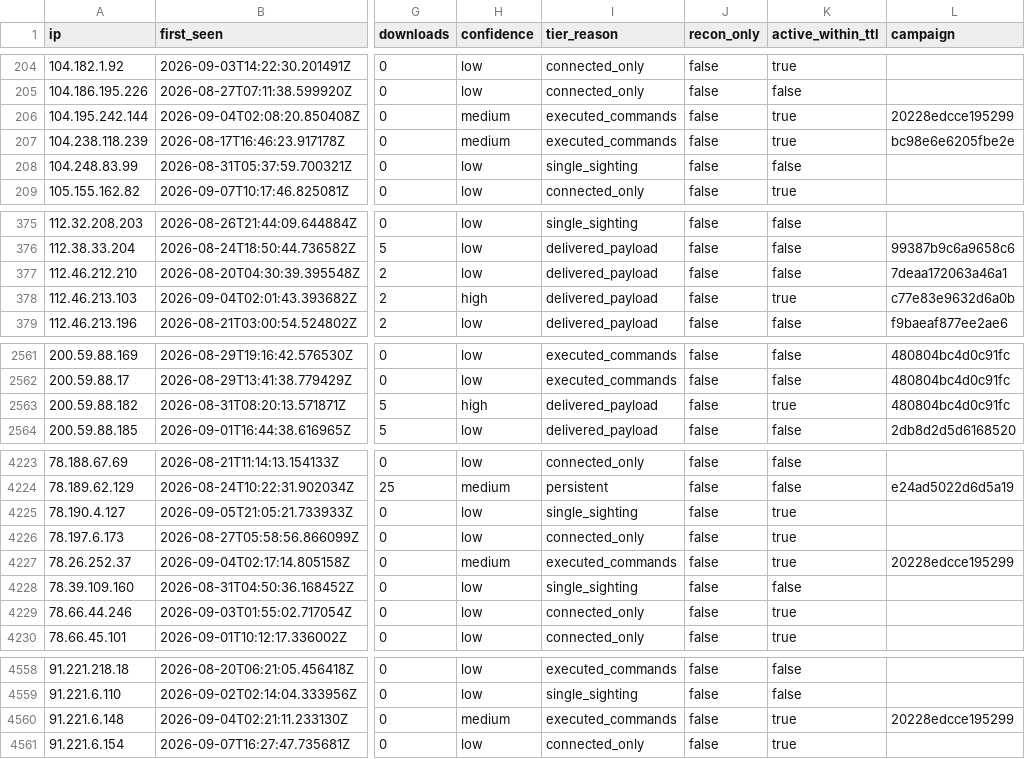
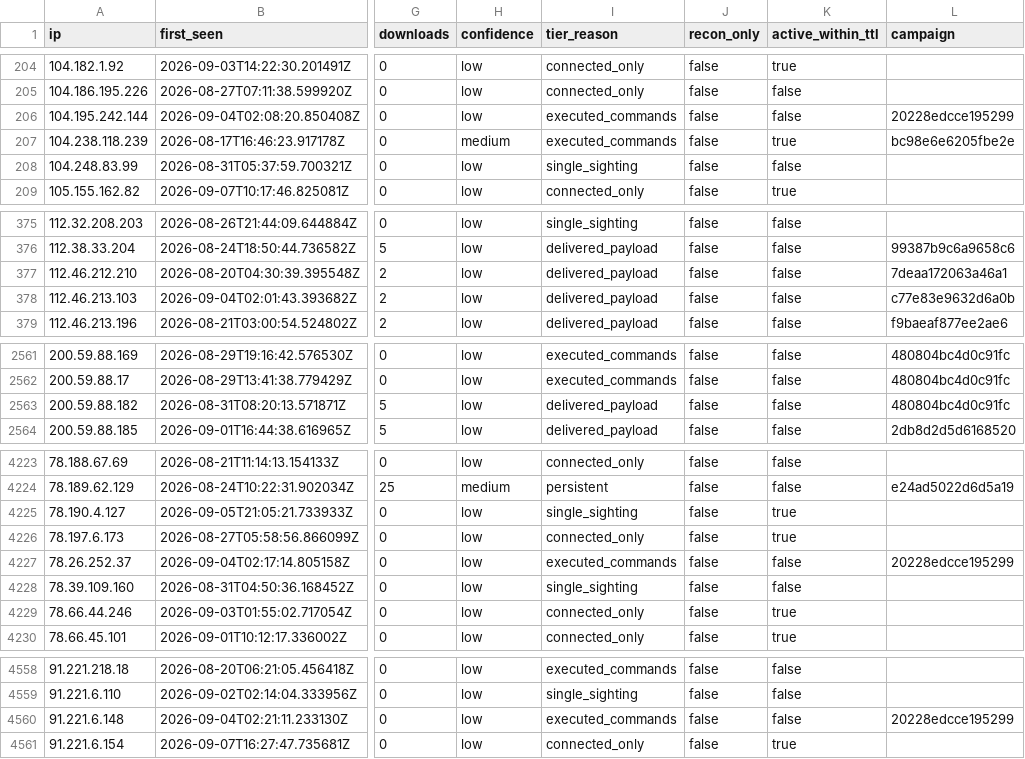
Before and after one commit to Ap6pack/Ap6pack.github.io, a CSV file: dist/honeypot/data/v1/feed/indicators.csv, drawn as a sheet; only a part is shown, gaps mark what is left out; the diff covers the shown part only; the diff names each change by its address in the sheet, - before the commit and + after, or states it on an @@ line.

```diff
--- a/dist/honeypot/data/v1/feed/indicators.csv
+++ b/dist/honeypot/data/v1/feed/indicators.csv
-H206 (confidence): medium
+H206 (confidence): low
-K206 (active_within_ttl): true
+K206 (active_within_ttl): false
-H378 (confidence): high
+H378 (confidence): low
-K378 (active_within_ttl): true
+K378 (active_within_ttl): false
-H2563 (confidence): high
+H2563 (confidence): low
-K2563 (active_within_ttl): true
+K2563 (active_within_ttl): false
-H4227 (confidence): medium
+H4227 (confidence): low
-K4227 (active_within_ttl): true
+K4227 (active_within_ttl): false
-H4560 (confidence): medium
+H4560 (confidence): low
-K4560 (active_within_ttl): true
+K4560 (active_within_ttl): false
```
Also changed, not shown: 6 edited cells elsewhere in this file, 14 other files.
